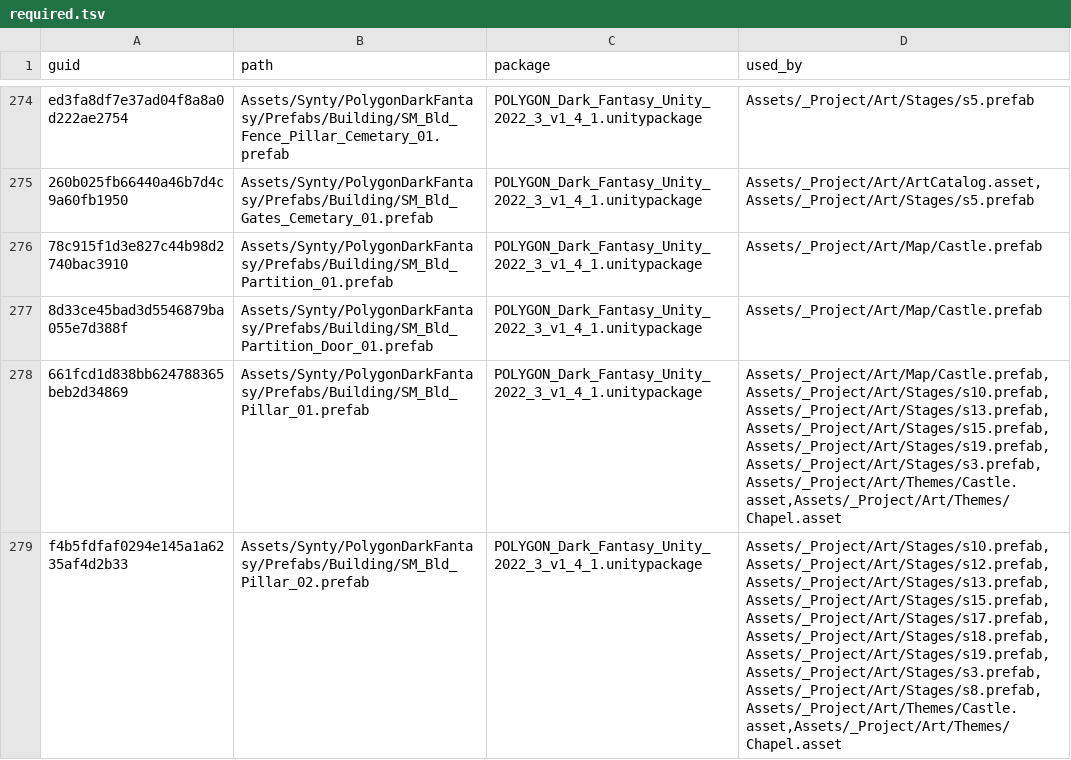
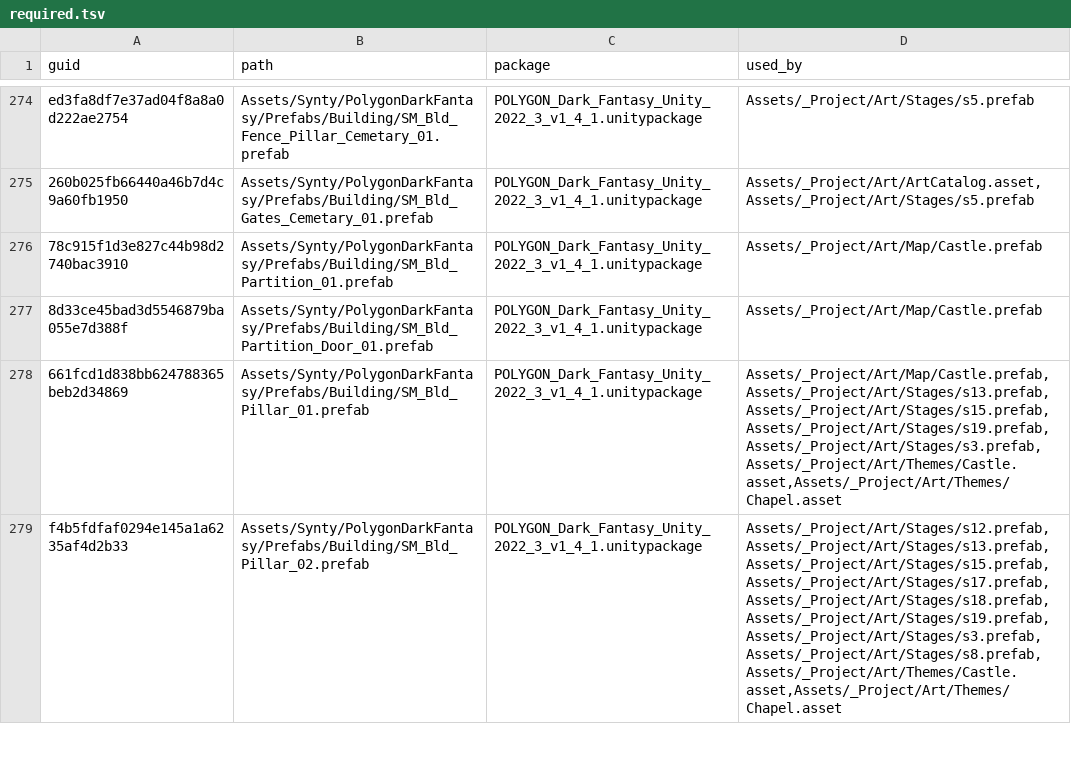
Before and after one commit to OruteZ/Project-Vampire-Turn-Strategy, a TSV file: tools/assets/required.tsv, drawn as a sheet; only a part is shown, gaps mark what is left out; the diff covers the shown part only.

```diff
--- a/tools/assets/required.tsv
+++ b/tools/assets/required.tsv
@@ -277,3 +277,3 @@ ed3fa8df7e37ad04f8a8a0d222ae2754	Assets/Synty/PolygonDarkFantasy/Prefabs/Buildin
 8d33ce45bad3d5546879ba055e7d388f	Assets/Synty/PolygonDarkFantasy/Prefabs/Building/SM_Bld_Partition_Door_01.prefab	POLYGON_Dark_Fantasy_Unity_2022_3_v1_4_1.unitypackage	Assets/_Project/Art/Map/Castle.prefab
-661fcd1d838bb624788365beb2d34869	Assets/Synty/PolygonDarkFantasy/Prefabs/Building/SM_Bld_Pillar_01.prefab	POLYGON_Dark_Fantasy_Unity_2022_3_v1_4_1.unitypackage	Assets/_Project/Art/Map/Castle.prefab,Assets/_Project/Art/Stages/s10.prefab,Assets/_Project/Art/Stages/s13.prefab,Assets/_Project/Art/Stages/s15.prefab,Assets/_Project/Art/Stages/s19.prefab,Assets/_Project/Art/Stages/s3.prefab,Assets/_Project/Art/Themes/Castle.asset,Assets/_Project/Art/Themes/Chapel.asset
-f4b5fdfaf0294e145a1a6235af4d2b33	Assets/Synty/PolygonDarkFantasy/Prefabs/Building/SM_Bld_Pillar_02.prefab	POLYGON_Dark_Fantasy_Unity_2022_3_v1_4_1.unitypackage	Assets/_Project/Art/Stages/s10.prefab,Assets/_Project/Art/Stages/s12.prefab,Assets/_Project/Art/Stages/s13.prefab,Assets/_Project/Art/Stages/s15.prefab,Assets/_Project/Art/Stages/s17.prefab,Assets/_Project/Art/Stages/s18.prefab,Assets/_Project/Art/Stages/s19.prefab,Assets/_Project/Art/Stages/s3.prefab,Assets/_Project/Art/Stages/s8.prefab,Assets/_Project/Art/Themes/Castle.asset,Assets/_Project/Art/Themes/Chapel.asset
+661fcd1d838bb624788365beb2d34869	Assets/Synty/PolygonDarkFantasy/Prefabs/Building/SM_Bld_Pillar_01.prefab	POLYGON_Dark_Fantasy_Unity_2022_3_v1_4_1.unitypackage	Assets/_Project/Art/Map/Castle.prefab,Assets/_Project/Art/Stages/s13.prefab,Assets/_Project/Art/Stages/s15.prefab,Assets/_Project/Art/Stages/s19.prefab,Assets/_Project/Art/Stages/s3.prefab,Assets/_Project/Art/Themes/Castle.asset,Assets/_Project/Art/Themes/Chapel.asset
+f4b5fdfaf0294e145a1a6235af4d2b33	Assets/Synty/PolygonDarkFantasy/Prefabs/Building/SM_Bld_Pillar_02.prefab	POLYGON_Dark_Fantasy_Unity_2022_3_v1_4_1.unitypackage	Assets/_Project/Art/Stages/s12.prefab,Assets/_Project/Art/Stages/s13.prefab,Assets/_Project/Art/Stages/s15.prefab,Assets/_Project/Art/Stages/s17.prefab,Assets/_Project/Art/Stages/s18.prefab,Assets/_Project/Art/Stages/s19.prefab,Assets/_Project/Art/Stages/s3.prefab,Assets/_Project/Art/Stages/s8.prefab,Assets/_Project/Art/Themes/Castle.asset,Assets/_Project/Art/Themes/Chapel.asset
```
Also changed, not shown: 3 added rows and 18 edited cells elsewhere in this file, tools/assets/packages.tsv, 4 other files.
